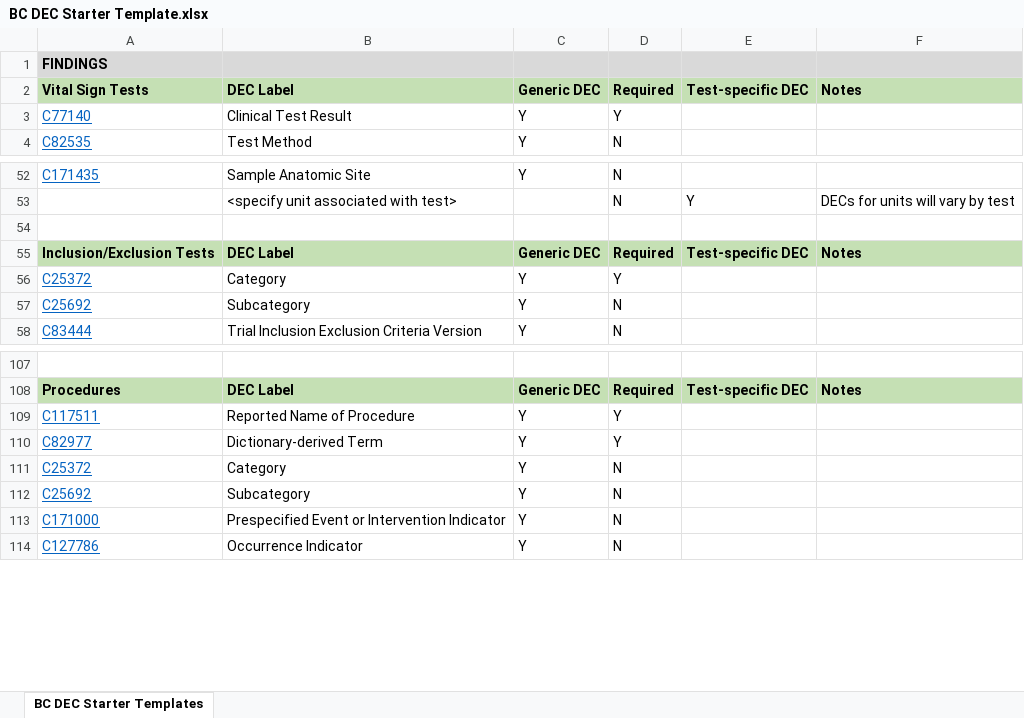
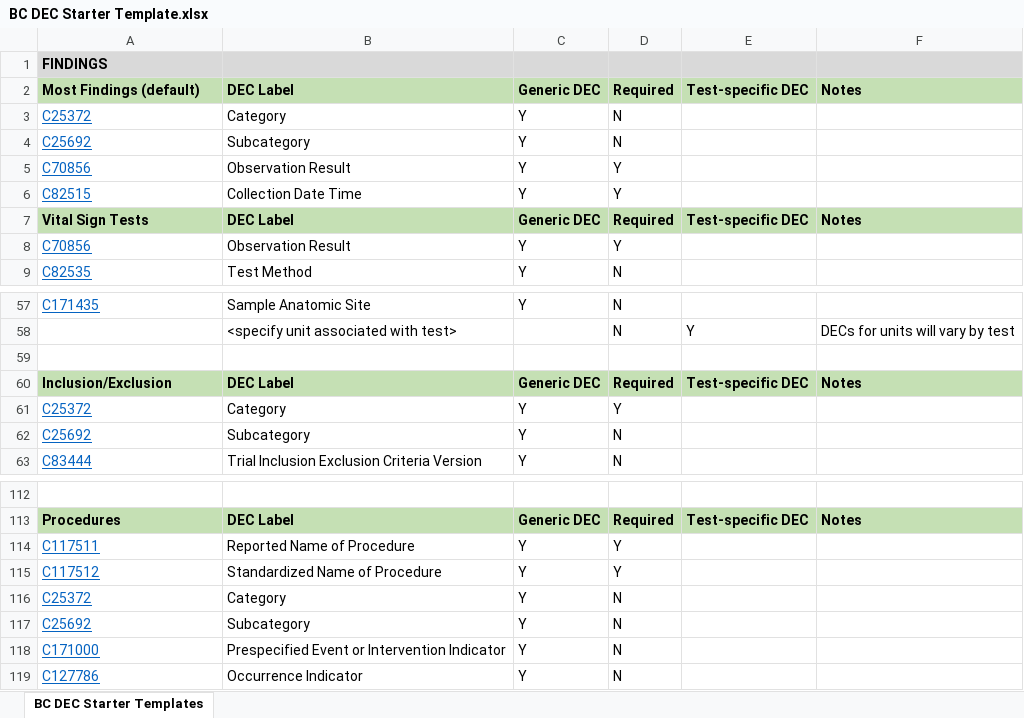
Before and after one commit to cdisc-org/COSMoS, an Excel workbook: bc_starter_package/doc/BC DEC Starter Template.xlsx, sheet BC DEC Starter Templates, drawn as a sheet; only a part is shown, gaps mark what is left out; values as stored, in another font and other column widths than the file's, no borders; addresses are those after the commit; the diff names each change by its address in the sheet, - before the commit and + after, or states it on an @@ line.

```diff
--- a/bc_starter_package/doc/BC DEC Starter Template.xlsx (sheet BC DEC Starter Templates)
+++ b/bc_starter_package/doc/BC DEC Starter Template.xlsx (sheet BC DEC Starter Templates)
+row 2: Most Findings (default) | DEC Label | Generic DEC | Required | Test-specific DEC | Notes
+row 3: C25372 | Category | Y | N
+row 4: C25692 | Subcategory | Y | N
+row 5: C70856 | Observation Result | Y | Y
+row 6: C82515 | Collection Date Time | Y | Y
-A8: C77140
+A8: C70856
-B8: Clinical Test Result
+B8: Observation Result
-A60: Inclusion/Exclusion Tests
+A60: Inclusion/Exclusion
-A115: C82977
+A115: C117512
-B115: Dictionary-derived Term
+B115: Standardized Name of Procedure
```
Also changed, not shown: bc_starter_package/doc/BC Examples.xlsx.
